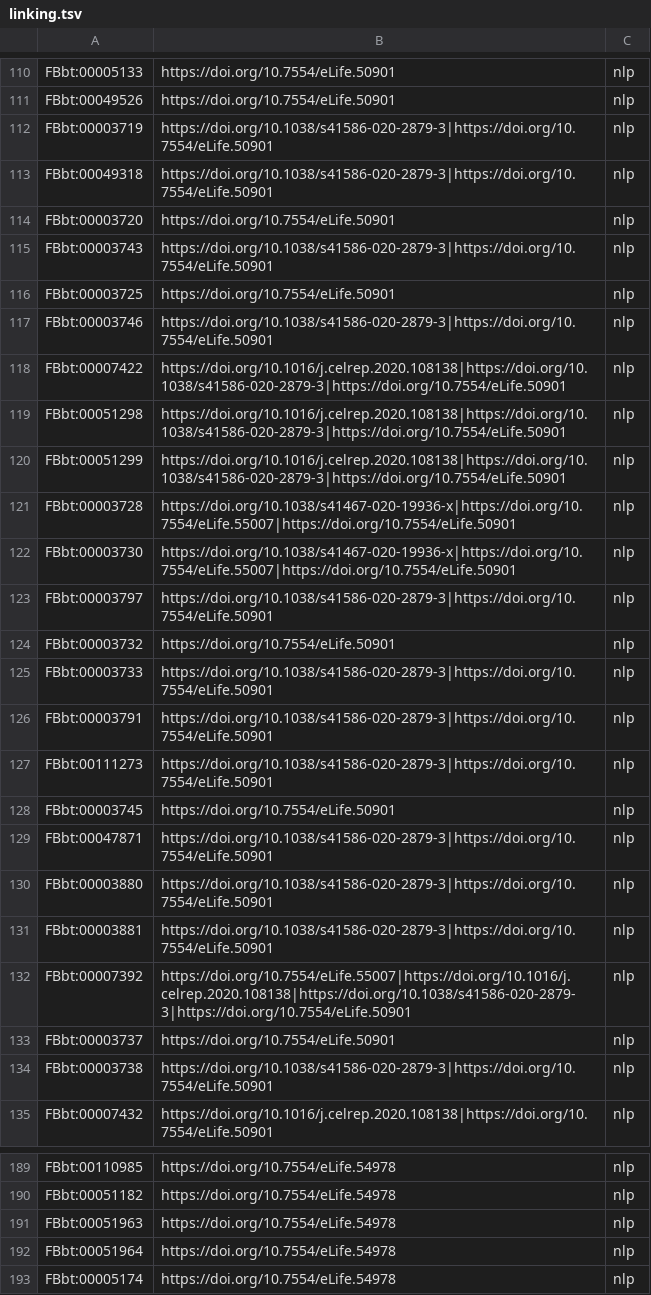
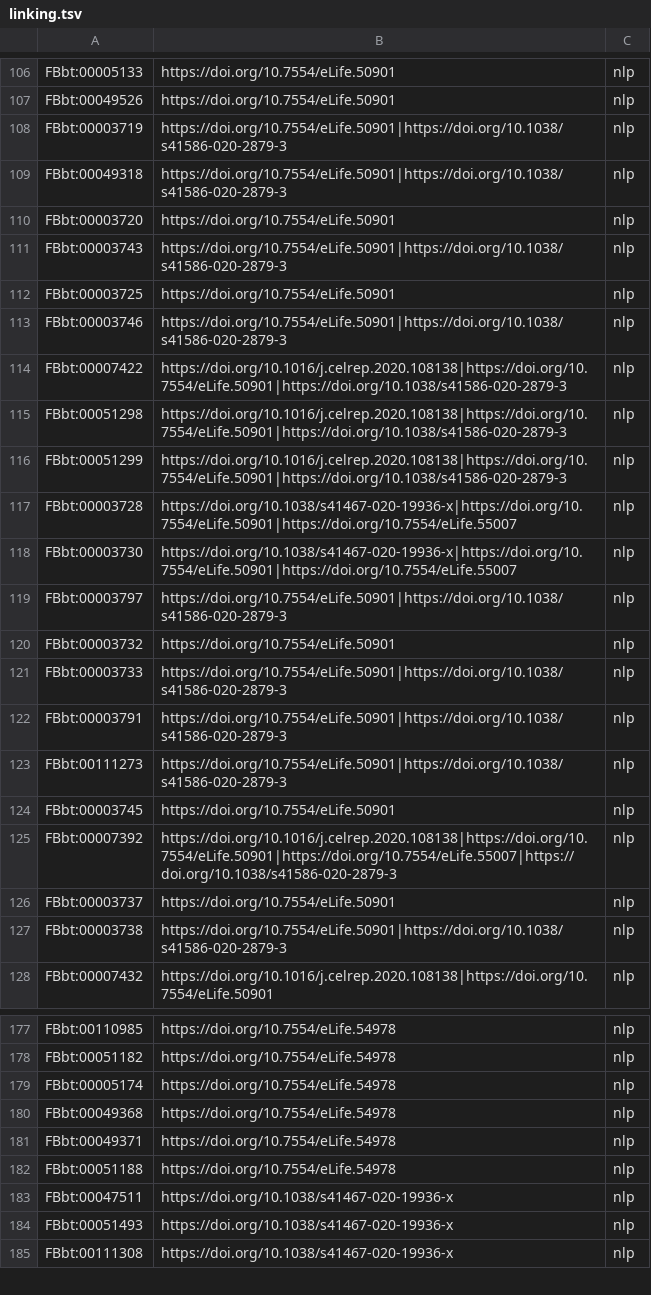
Before and after one commit to VirtualFlyBrain/neuron-to-paper-nlp, a TSV file: robot_templates/linking.tsv, drawn as a sheet; only a part is shown, gaps mark what is left out; the shorter side is filled out with more unchanged rows; the diff covers the shown part only.

```diff
--- a/robot_templates/linking.tsv
+++ b/robot_templates/linking.tsv
@@ -111,25 +107,22 @@ FBbt:00005133	https://doi.org/10.7554/eLife.50901	nlp
 FBbt:00049526	https://doi.org/10.7554/eLife.50901	nlp
-FBbt:00003719	https://doi.org/10.1038/s41586-020-2879-3|https://doi.org/10.7554/eLife.50901	nlp
-FBbt:00049318	https://doi.org/10.1038/s41586-020-2879-3|https://doi.org/10.7554/eLife.50901	nlp
+FBbt:00003719	https://doi.org/10.7554/eLife.50901|https://doi.org/10.1038/s41586-020-2879-3	nlp
+FBbt:00049318	https://doi.org/10.7554/eLife.50901|https://doi.org/10.1038/s41586-020-2879-3	nlp
 FBbt:00003720	https://doi.org/10.7554/eLife.50901	nlp
-FBbt:00003743	https://doi.org/10.1038/s41586-020-2879-3|https://doi.org/10.7554/eLife.50901	nlp
+FBbt:00003743	https://doi.org/10.7554/eLife.50901|https://doi.org/10.1038/s41586-020-2879-3	nlp
 FBbt:00003725	https://doi.org/10.7554/eLife.50901	nlp
-FBbt:00003746	https://doi.org/10.1038/s41586-020-2879-3|https://doi.org/10.7554/eLife.50901	nlp
-FBbt:00007422	https://doi.org/10.1016/j.celrep.2020.108138|https://doi.org/10.1038/s41586-020-2879-3|https://doi.org/10.7554/eLife.50901	nlp
-FBbt:00051298	https://doi.org/10.1016/j.celrep.2020.108138|https://doi.org/10.1038/s41586-020-2879-3|https://doi.org/10.7554/eLife.50901	nlp
-FBbt:00051299	https://doi.org/10.1016/j.celrep.2020.108138|https://doi.org/10.1038/s41586-020-2879-3|https://doi.org/10.7554/eLife.50901	nlp
-FBbt:00003728	https://doi.org/10.1038/s41467-020-19936-x|https://doi.org/10.7554/eLife.55007|https://doi.org/10.7554/eLife.50901	nlp
-FBbt:00003730	https://doi.org/10.1038/s41467-020-19936-x|https://doi.org/10.7554/eLife.55007|https://doi.org/10.7554/eLife.50901	nlp
-FBbt:00003797	https://doi.org/10.1038/s41586-020-2879-3|https://doi.org/10.7554/eLife.50901	nlp
+FBbt:00003746	https://doi.org/10.7554/eLife.50901|https://doi.org/10.1038/s41586-020-2879-3	nlp
+FBbt:00007422	https://doi.org/10.1016/j.celrep.2020.108138|https://doi.org/10.7554/eLife.50901|https://doi.org/10.1038/s41586-020-2879-3	nlp
+FBbt:00051298	https://doi.org/10.1016/j.celrep.2020.108138|https://doi.org/10.7554/eLife.50901|https://doi.org/10.1038/s41586-020-2879-3	nlp
+FBbt:00051299	https://doi.org/10.1016/j.celrep.2020.108138|https://doi.org/10.7554/eLife.50901|https://doi.org/10.1038/s41586-020-2879-3	nlp
+FBbt:00003728	https://doi.org/10.1038/s41467-020-19936-x|https://doi.org/10.7554/eLife.50901|https://doi.org/10.7554/eLife.55007	nlp
+FBbt:00003730	https://doi.org/10.1038/s41467-020-19936-x|https://doi.org/10.7554/eLife.50901|https://doi.org/10.7554/eLife.55007	nlp
+FBbt:00003797	https://doi.org/10.7554/eLife.50901|https://doi.org/10.1038/s41586-020-2879-3	nlp
 FBbt:00003732	https://doi.org/10.7554/eLife.50901	nlp
-FBbt:00003733	https://doi.org/10.1038/s41586-020-2879-3|https://doi.org/10.7554/eLife.50901	nlp
-FBbt:00003791	https://doi.org/10.1038/s41586-020-2879-3|https://doi.org/10.7554/eLife.50901	nlp
-FBbt:00111273	https://doi.org/10.1038/s41586-020-2879-3|https://doi.org/10.7554/eLife.50901	nlp
+FBbt:00003733	https://doi.org/10.7554/eLife.50901|https://doi.org/10.1038/s41586-020-2879-3	nlp
+FBbt:00003791	https://doi.org/10.7554/eLife.50901|https://doi.org/10.1038/s41586-020-2879-3	nlp
+FBbt:00111273	https://doi.org/10.7554/eLife.50901|https://doi.org/10.1038/s41586-020-2879-3	nlp
 FBbt:00003745	https://doi.org/10.7554/eLife.50901	nlp
-FBbt:00047871	https://doi.org/10.1038/s41586-020-2879-3|https://doi.org/10.7554/eLife.50901	nlp
-FBbt:00003880	https://doi.org/10.1038/s41586-020-2879-3|https://doi.org/10.7554/eLife.50901	nlp
-FBbt:00003881	https://doi.org/10.1038/s41586-020-2879-3|https://doi.org/10.7554/eLife.50901	nlp
-FBbt:00007392	https://doi.org/10.7554/eLife.55007|https://doi.org/10.1016/j.celrep.2020.108138|https://doi.org/10.1038/s41586-020-2879-3|https://doi.org/10.7554/eLife.50901	nlp
+FBbt:00007392	https://doi.org/10.1016/j.celrep.2020.108138|https://doi.org/10.7554/eLife.50901|https://doi.org/10.7554/eLife.55007|https://doi.org/10.1038/s41586-020-2879-3	nlp
 FBbt:00003737	https://doi.org/10.7554/eLife.50901	nlp
-FBbt:00003738	https://doi.org/10.1038/s41586-020-2879-3|https://doi.org/10.7554/eLife.50901	nlp
+FBbt:00003738	https://doi.org/10.7554/eLife.50901|https://doi.org/10.1038/s41586-020-2879-3	nlp
 FBbt:00007432	https://doi.org/10.1016/j.celrep.2020.108138|https://doi.org/10.7554/eLife.50901	nlp
@@ -190,4 +178,2 @@ FBbt:00110985	https://doi.org/10.7554/eLife.54978	nlp
 FBbt:00051182	https://doi.org/10.7554/eLife.54978	nlp
-FBbt:00051963	https://doi.org/10.7554/eLife.54978	nlp
-FBbt:00051964	https://doi.org/10.7554/eLife.54978	nlp
 FBbt:00005174	https://doi.org/10.7554/eLife.54978	nlp
```
Also changed, not shown: 3 added rows, 11 removed rows, 1 moved row and 45 edited cells elsewhere in this file, 3 other files.
